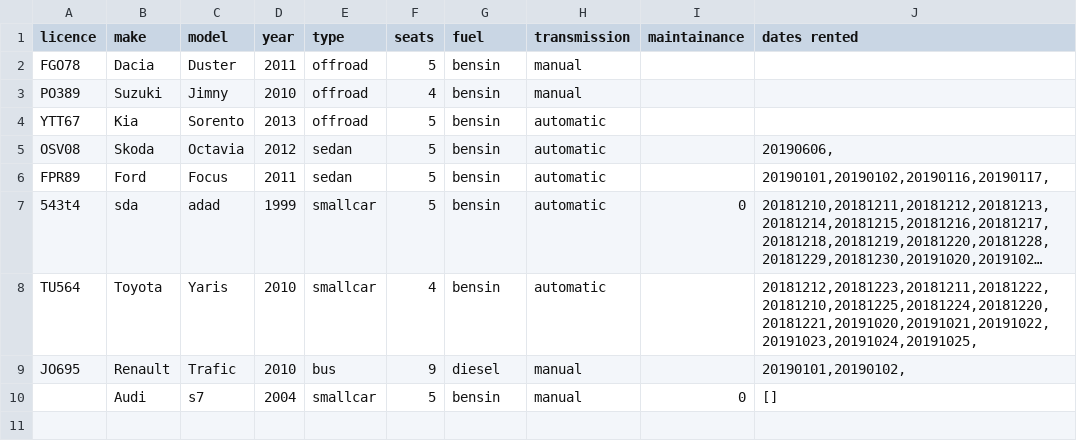
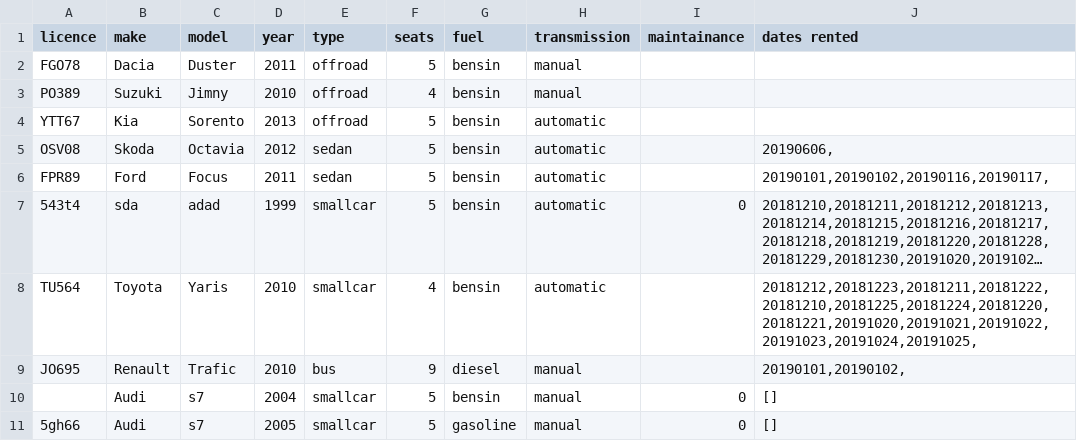
Before and after one commit to reynirf/verklegtnamskeid, a CSV file: data/vehicles.csv, drawn as a sheet; long unchanged cells end in …; the diff names each change by its address in the sheet, - before the commit and + after, or states it on an @@ line.

```diff
--- a/data/vehicles.csv
+++ b/data/vehicles.csv
+row 11: 5gh66 | Audi | s7 | 2005 | smallcar | 5 | gasoline | manual | 0 | []
```
Also changed, not shown: 2 other files.
